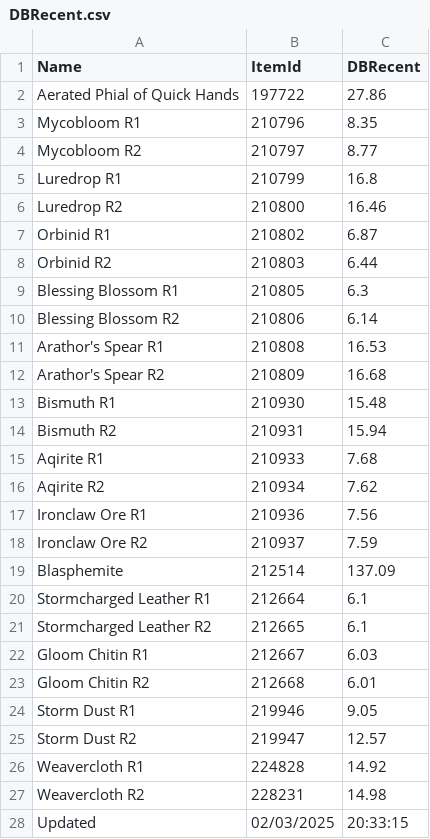
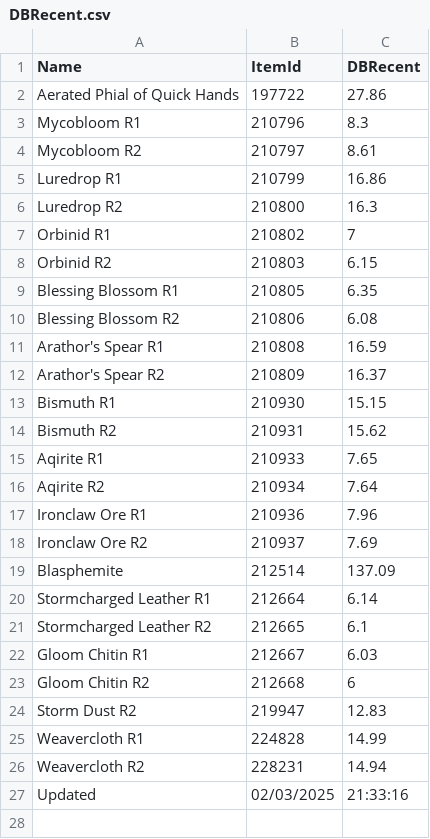
Before and after one commit to ninthwalker/wow_thaumaturgy, a CSV file: DBRecent.csv, drawn as a sheet.

Commit message:
Update DBRecent.csv

```diff
--- a/DBRecent.csv
+++ b/DBRecent.csv
@@ -2,27 +2,26 @@
 "Aerated Phial of Quick Hands","197722","27.86"
-"Mycobloom R1","210796","8.35"
-"Mycobloom R2","210797","8.77"
-"Luredrop R1","210799","16.8"
-"Luredrop R2","210800","16.46"
-"Orbinid R1","210802","6.87"
-"Orbinid R2","210803","6.44"
-"Blessing Blossom R1","210805","6.3"
-"Blessing Blossom R2","210806","6.14"
-"Arathor's Spear R1","210808","16.53"
-"Arathor's Spear R2","210809","16.68"
-"Bismuth R1","210930","15.48"
-"Bismuth R2","210931","15.94"
-"Aqirite R1","210933","7.68"
-"Aqirite R2","210934","7.62"
-"Ironclaw Ore R1","210936","7.56"
-"Ironclaw Ore R2","210937","7.59"
+"Mycobloom R1","210796","8.3"
+"Mycobloom R2","210797","8.61"
+"Luredrop R1","210799","16.86"
+"Luredrop R2","210800","16.3"
+"Orbinid R1","210802","7"
+"Orbinid R2","210803","6.15"
+"Blessing Blossom R1","210805","6.35"
+"Blessing Blossom R2","210806","6.08"
+"Arathor's Spear R1","210808","16.59"
+"Arathor's Spear R2","210809","16.37"
+"Bismuth R1","210930","15.15"
+"Bismuth R2","210931","15.62"
+"Aqirite R1","210933","7.65"
+"Aqirite R2","210934","7.64"
+"Ironclaw Ore R1","210936","7.96"
+"Ironclaw Ore R2","210937","7.69"
 "Blasphemite","212514","137.09"
-"Stormcharged Leather R1","212664","6.1"
+"Stormcharged Leather R1","212664","6.14"
 "Stormcharged Leather R2","212665","6.1"
 "Gloom Chitin R1","212667","6.03"
-"Gloom Chitin R2","212668","6.01"
-"Storm Dust R1","219946","9.05"
-"Storm Dust R2","219947","12.57"
-"Weavercloth R1","224828","14.92"
-"Weavercloth R2","228231","14.98"
-"Updated","02/03/2025","20:33:15"
+"Gloom Chitin R2","212668","6"
+"Storm Dust R2","219947","12.83"
+"Weavercloth R1","224828","14.99"
+"Weavercloth R2","228231","14.94"
+"Updated","02/03/2025","21:33:16"
```
